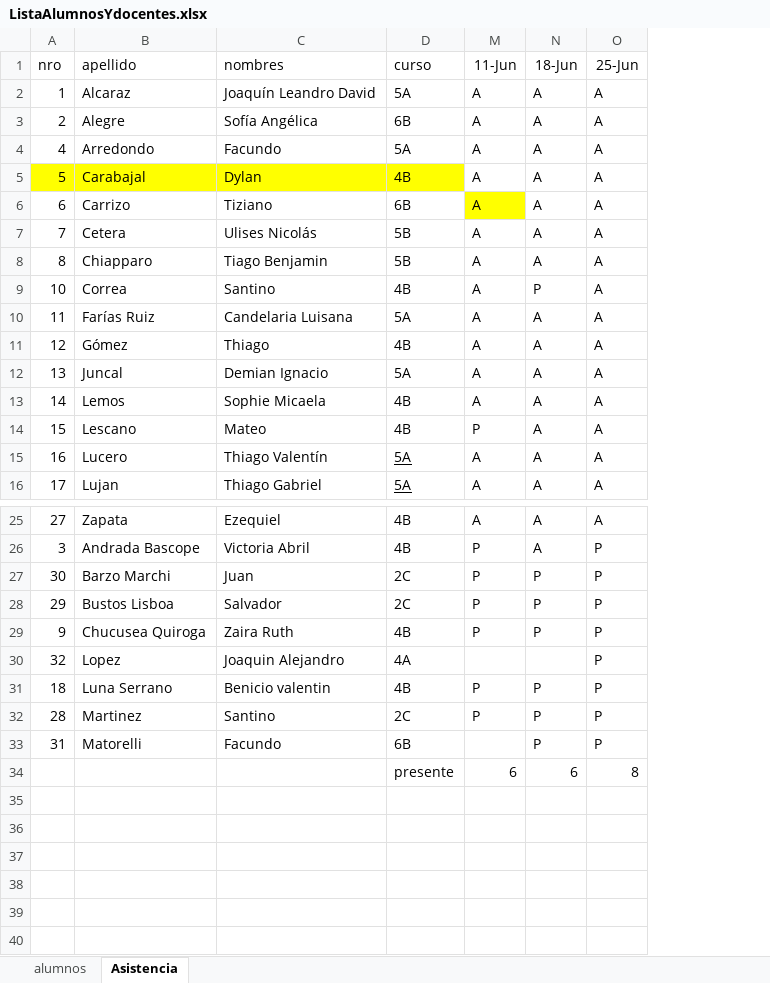
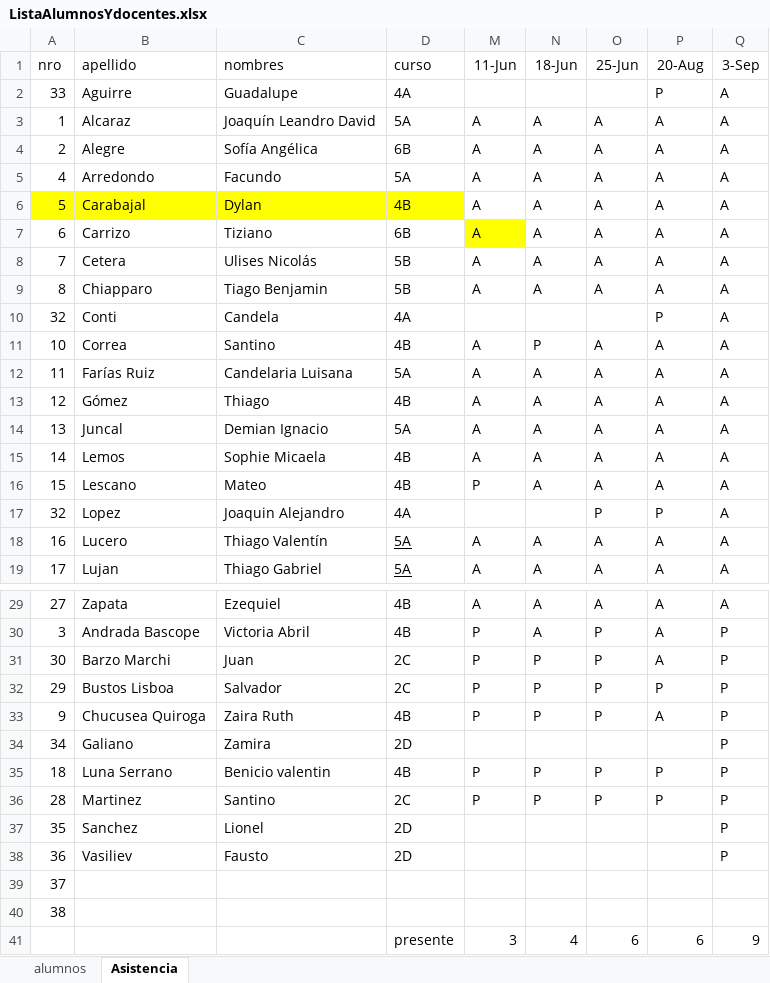
Before and after one commit to gcasas1972/CopaRobotica2026, an Excel workbook: documentacion/generada/ListaAlumnosYdocentes.xlsx, sheet Asistencia, drawn as a sheet; only a part is shown, gaps mark what is left out; values as stored, in another font and other column widths than the file's, no borders; removed rows and columns are numbered as before the commit, all else as after; the diff names each change by its address in the sheet, - before the commit and + after, or states it on an @@ line.

```diff
--- a/documentacion/generada/ListaAlumnosYdocentes.xlsx (sheet Asistencia)
+++ b/documentacion/generada/ListaAlumnosYdocentes.xlsx (sheet Asistencia)
+column P (20-Aug), rows 3-9: all A; rows 11-16: all A; rows 18-19: A | A; rows 29-33: A | A | A | P | A; rows 35-36: P | P
+column Q (3-Sep), rows 3-9: all A; rows 11-16: all A; rows 18-19: A | A; rows 29-33: A | P | P | P | P; rows 35-36: P | P
+row 2: 33 | Aguirre | Guadalupe | 4A |  |  |  | P | A
+row 10: 32 | Conti | Candela | 4A |  |  |  | P | A
@@ row 30 moved to row 17: 32 @@
+row 34: 34 | Galiano | Zamira | 2D |  |  |  |  | P
@@ row 33 moved to row 23: 31 @@
-row 34:  |  |  | presente | 6 | 6 | 8
+row 37: 35 | Sanchez | Lionel | 2D |  |  |  |  | P
+row 38: 36 | Vasiliev | Fausto | 2D |  |  |  |  | P
+row 39: 37
+row 40: 38
+row 41:  |  |  | presente | 3 | 4 | 6 | 6 | 9
```
Also changed, not shown: 2 other files.
